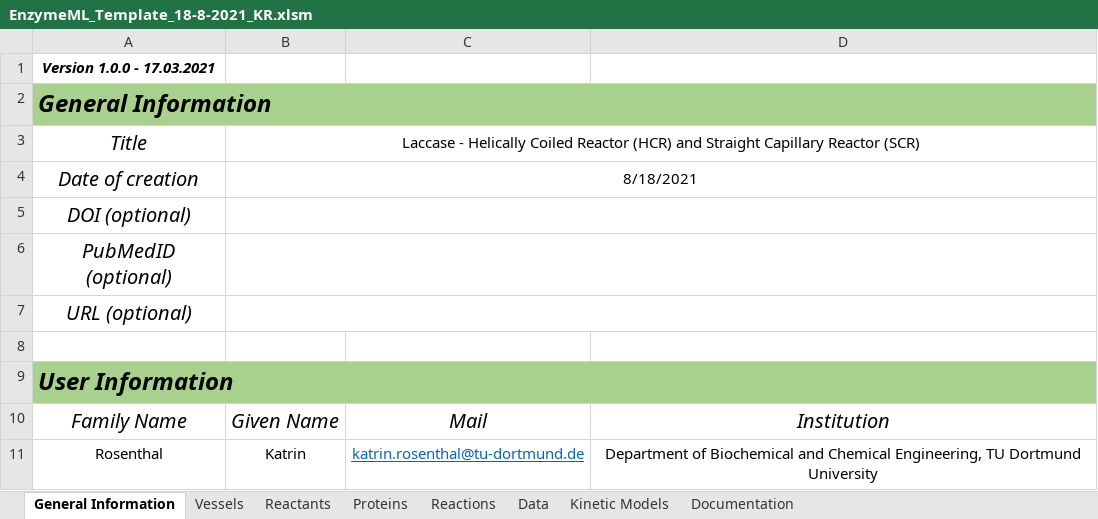
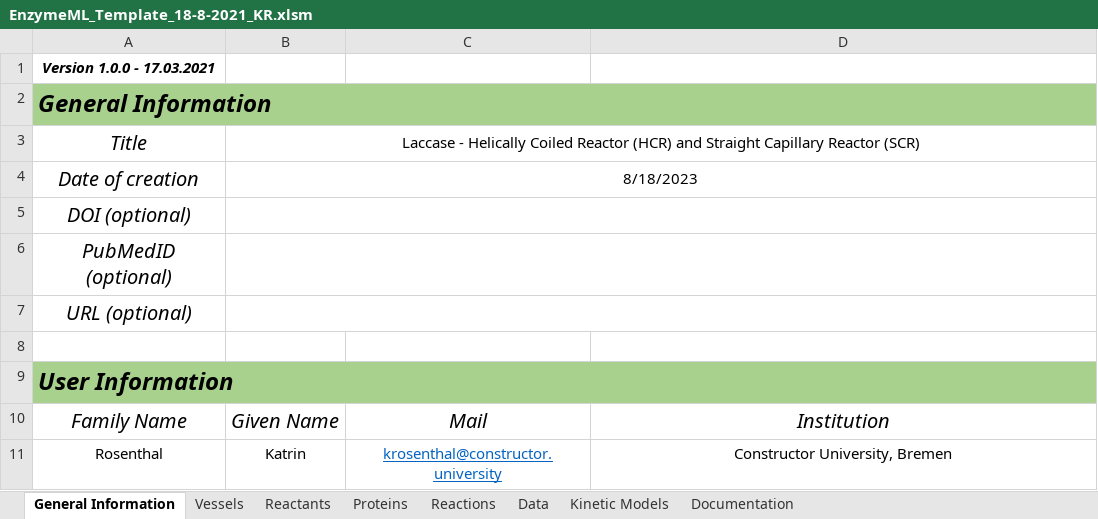
Before and after one commit to TUDoAD/DWSIM-EnzymeML-KG, an Excel workbook: ELNs/EnzymeML_Template_18-8-2021_KR.xlsm, sheet General Information, drawn as a sheet; values as stored, in another font and other column widths than the file's, no borders; charts and pictures not drawn; the diff names each change by its address in the sheet, - before the commit and + after, or states it on an @@ line.

Commit message:
Update EnzymeML_Template_18-8-2021_KR.xlsm

```diff
--- a/ELNs/EnzymeML_Template_18-8-2021_KR.xlsm (sheet General Information)
+++ b/ELNs/EnzymeML_Template_18-8-2021_KR.xlsm (sheet General Information)
-B4: 8/18/2021
+B4: 8/18/2023
-C11: katrin.rosenthal@tu-dortmund.de
+C11: krosenthal@constructor.university
-D11: Department of Biochemical and Chemical Engineering, TU Dortmund University
+D11: Constructor University, Bremen
```
Also changed, not shown: sheet Kinetic Models.
